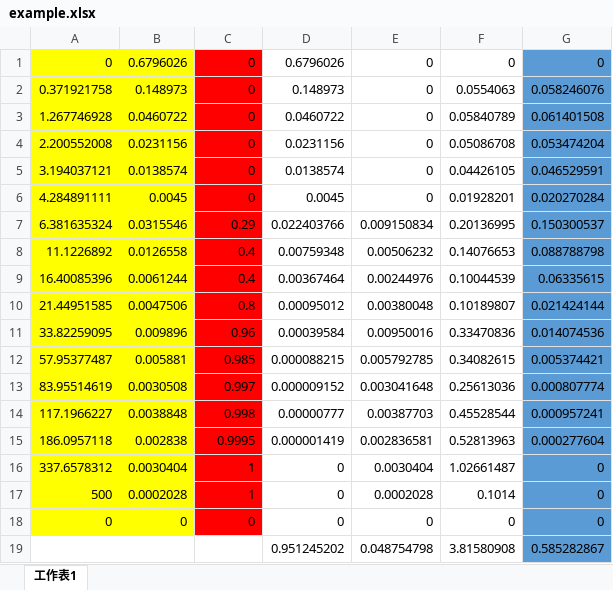
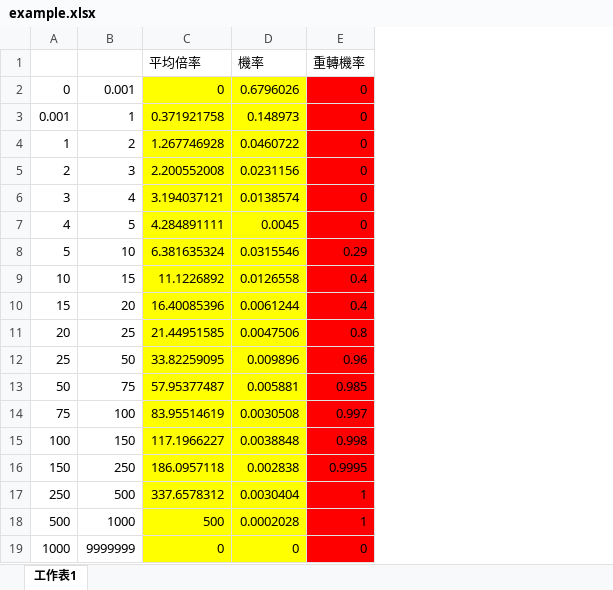
Before and after one commit to yuanwei0417/RTP_RESPIN_ADJUST, an Excel workbook: example.xlsx, sheet 工作表1, drawn as a sheet; values as stored, in another font and other column widths than the file's, no borders; removed rows and columns are numbered as before the commit, all else as after; the diff names each change by its address in the sheet, - before the commit and + after, or states it on an @@ line.

```diff
--- a/example.xlsx (sheet 工作表1)
+++ b/example.xlsx (sheet 工作表1)
+column A, rows 2-19: 0 | 0.001 | 1 | 2 | 3 | 4 | 5 | 10 | 15 | 20 | 25 | 50 | 75 | 100 | 150 | 250 | 500 | 1000
+column B, rows 2-19: 0.001 | 1 | 2 | 3 | 4 | 5 | 10 | 15 | 20 | 25 | 50 | 75 | 100 | 150 | 250 | 500 | 1000 | 9999999
-column D, rows 1-18: 0.6796026 | 0.148973 | 0.0460722 | 0.0231156 | 0.0138574 | 0.0045 | 0.022403766 | 0.00759348 | 0.00367464 | 0.00095012 | 0.00039584 | 0.000088215 | 0.000009152 | 0.00000777 | 0.000001419 | 0 | 0 | 0
-column E, rows 1-18: 0 | 0 | 0 | 0 | 0 | 0 | 0.009150834 | 0.00506232 | 0.00244976 | 0.00380048 | 0.00950016 | 0.005792785 | 0.003041648 | 0.00387703 | 0.002836581 | 0.0030404 | 0.0002028 | 0
-column F, rows 1-18: 0 | 0.0554063 | 0.05840789 | 0.05086708 | 0.04426105 | 0.01928201 | 0.20136995 | 0.14076653 | 0.10044539 | 0.10189807 | 0.33470836 | 0.34082615 | 0.25613036 | 0.45528544 | 0.52813963 | 1.02661487 | 0.1014 | 0
-column G, rows 1-18: 0 | 0.058246076 | 0.061401508 | 0.053474204 | 0.046529591 | 0.020270284 | 0.150300537 | 0.088788798 | 0.06335615 | 0.021424144 | 0.014074536 | 0.005374421 | 0.000807774 | 0.000957241 | 0.000277604 | 0 | 0 | 0
+row 1:  |  | 平均倍率 | 機率 | 重轉機率
-row 19:  |  |  | 0.951245202 | 0.048754798 | 3.81580908 | 0.585282867
```
Also changed, not shown: 1 other file.
